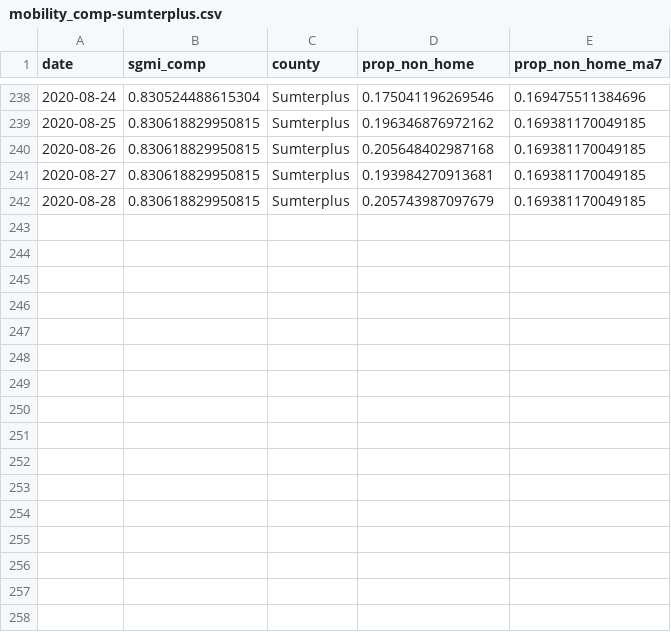
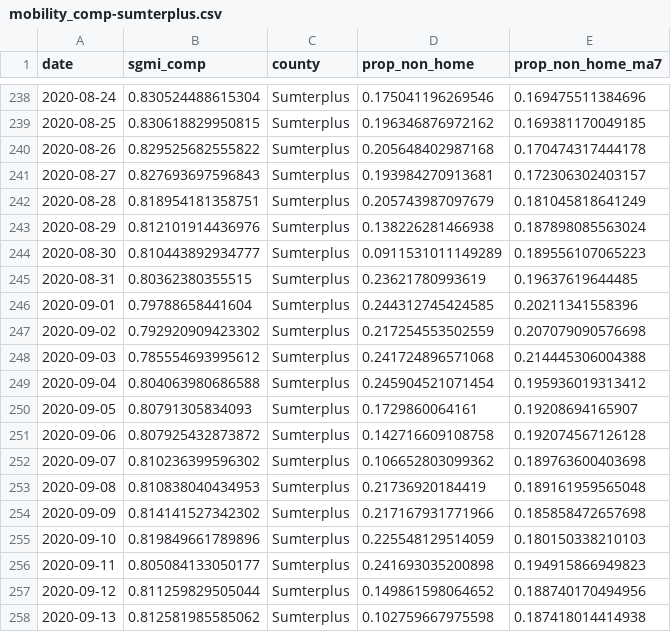
Before and after one commit to kokbent/covid-safegraph, a CSV file: output/mobility_comp-sumterplus.csv, drawn as a sheet; only a part is shown, gaps mark what is left out; the diff covers the shown part only.

Commit message:
Update mobility output 20200929

```diff
--- a/output/mobility_comp-sumterplus.csv
+++ b/output/mobility_comp-sumterplus.csv
@@ -239,4 +239,20 @@ date,sgmi_comp,county,prop_non_home,prop_non_home_ma7
 2020-08-25,0.830618829950815,Sumterplus,0.196346876972162,0.169381170049185
-2020-08-26,0.830618829950815,Sumterplus,0.205648402987168,0.169381170049185
-2020-08-27,0.830618829950815,Sumterplus,0.193984270913681,0.169381170049185
-2020-08-28,0.830618829950815,Sumterplus,0.205743987097679,0.169381170049185
+2020-08-26,0.829525682555822,Sumterplus,0.205648402987168,0.170474317444178
+2020-08-27,0.827693697596843,Sumterplus,0.193984270913681,0.172306302403157
+2020-08-28,0.818954181358751,Sumterplus,0.205743987097679,0.181045818641249
+2020-08-29,0.812101914436976,Sumterplus,0.138226281466938,0.187898085563024
+2020-08-30,0.810443892934777,Sumterplus,0.0911531011149289,0.189556107065223
+2020-08-31,0.80362380355515,Sumterplus,0.23621780993619,0.19637619644485
+2020-09-01,0.79788658441604,Sumterplus,0.244312745424585,0.20211341558396
+2020-09-02,0.792920909423302,Sumterplus,0.217254553502559,0.207079090576698
+2020-09-03,0.785554693995612,Sumterplus,0.241724896571068,0.214445306004388
+2020-09-04,0.804063980686588,Sumterplus,0.245904521071454,0.195936019313412
+2020-09-05,0.80791305834093,Sumterplus,0.1729860064161,0.19208694165907
+2020-09-06,0.807925432873872,Sumterplus,0.142716609108758,0.192074567126128
+2020-09-07,0.810236399596302,Sumterplus,0.106652803099362,0.189763600403698
+2020-09-08,0.810838040434953,Sumterplus,0.21736920184419,0.189161959565048
+2020-09-09,0.814141527342302,Sumterplus,0.217167931771966,0.185858472657698
+2020-09-10,0.819849661789896,Sumterplus,0.225548129514059,0.180150338210103
+2020-09-11,0.805084133050177,Sumterplus,0.241693035200898,0.194915866949823
+2020-09-12,0.811259829505044,Sumterplus,0.149861598064652,0.188740170494956
+2020-09-13,0.812581985585062,Sumterplus,0.102759667975598,0.187418014414938
```
Also changed, not shown: 12 added rows elsewhere in this file, output/mobility_comp-alachua.csv, output/mobility_comp-broward.csv, 6 other files.
